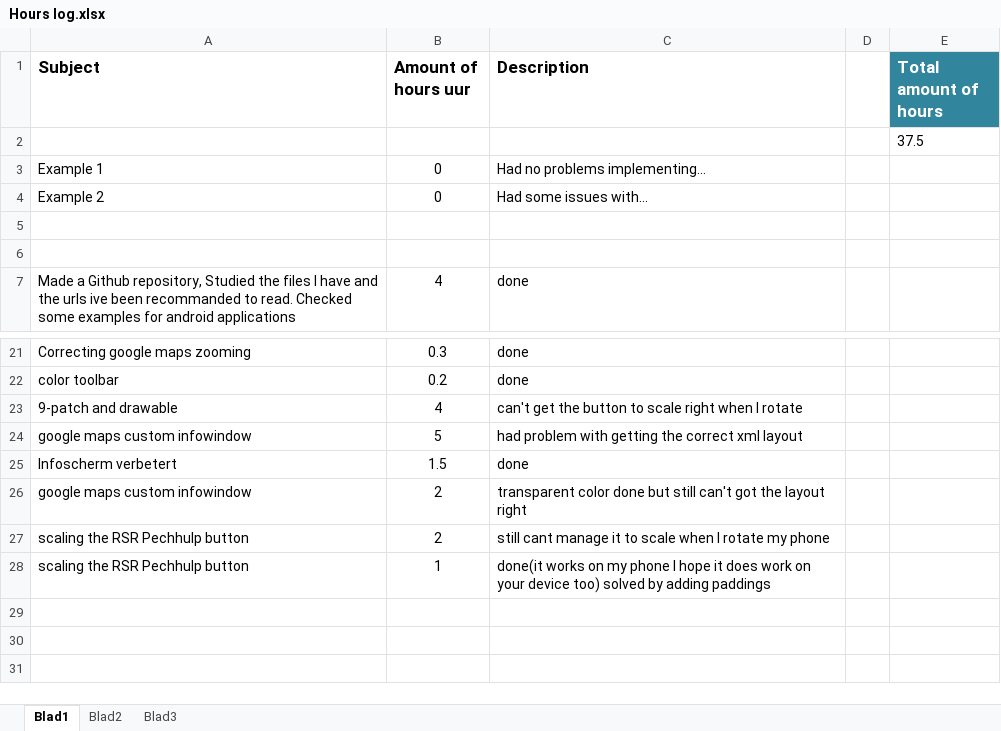
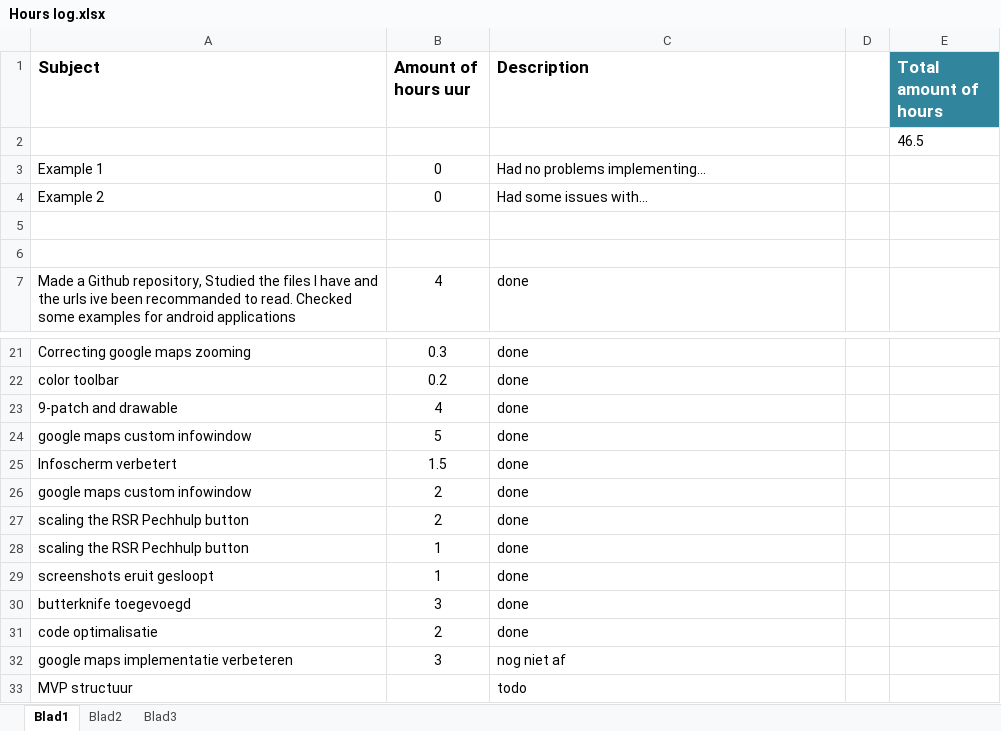
Before and after one commit to buit001/RZRPechhulp, an Excel workbook: Hours log.xlsx, sheet Blad1, drawn as a sheet; only a part is shown, gaps mark what is left out; values as stored, in another font and other column widths than the file's, no borders; table styles not drawn; the diff names each change by its address in the sheet, - before the commit and + after, or states it on an @@ line.

Commit message:
butterknife geimplementeerd

```diff
--- a/Hours log.xlsx (sheet Blad1)
+++ b/Hours log.xlsx (sheet Blad1)
-E2 (Total amount of hours): 37.5
+E2 (Total amount of hours): 46.5
-C23 (Description): can't get the button to scale right when I rotate
+C23 (Description): done
-C24 (Description): had problem with getting the correct xml layout
+C24 (Description): done
-C26 (Description): transparent color done but still can't got the layout right
+C26 (Description): done
-C27 (Description): still cant manage it to scale when I rotate my phone
+C27 (Description): done
-C28 (Description): done(it works on my phone I hope it does work on your device too) solved by adding paddings
+C28 (Description): done
+row 29: screenshots eruit gesloopt | 1 | done
+row 30: butterknife toegevoegd | 3 | done
+row 31: code optimalisatie | 2 | done
+row 32: google maps implementatie verbeteren | 3 | nog niet af
+row 33: MVP structuur |  | todo
```
Also changed, not shown: 7 other files.
